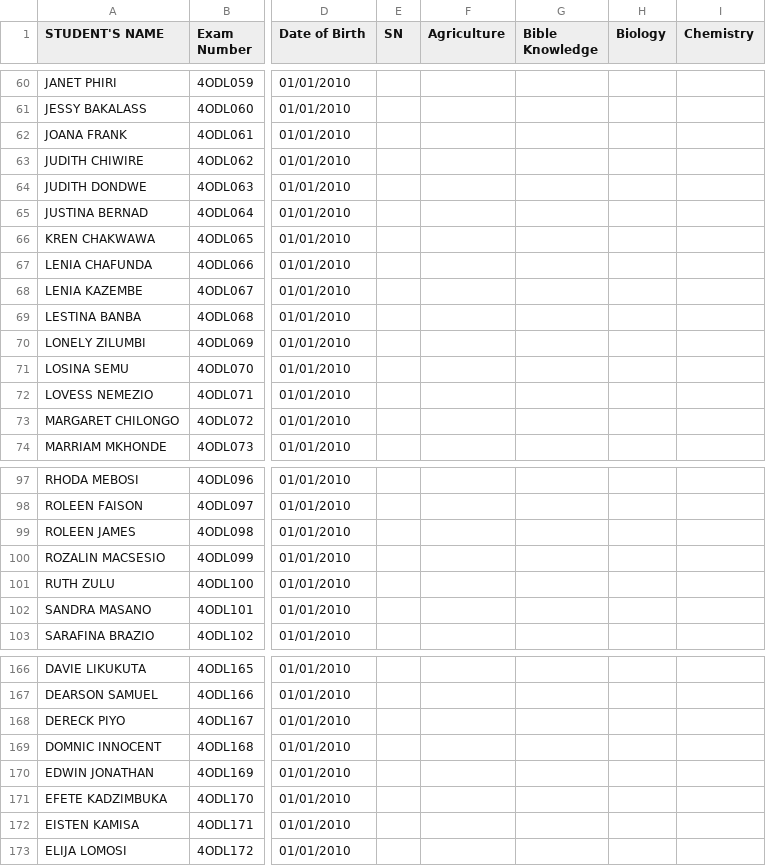
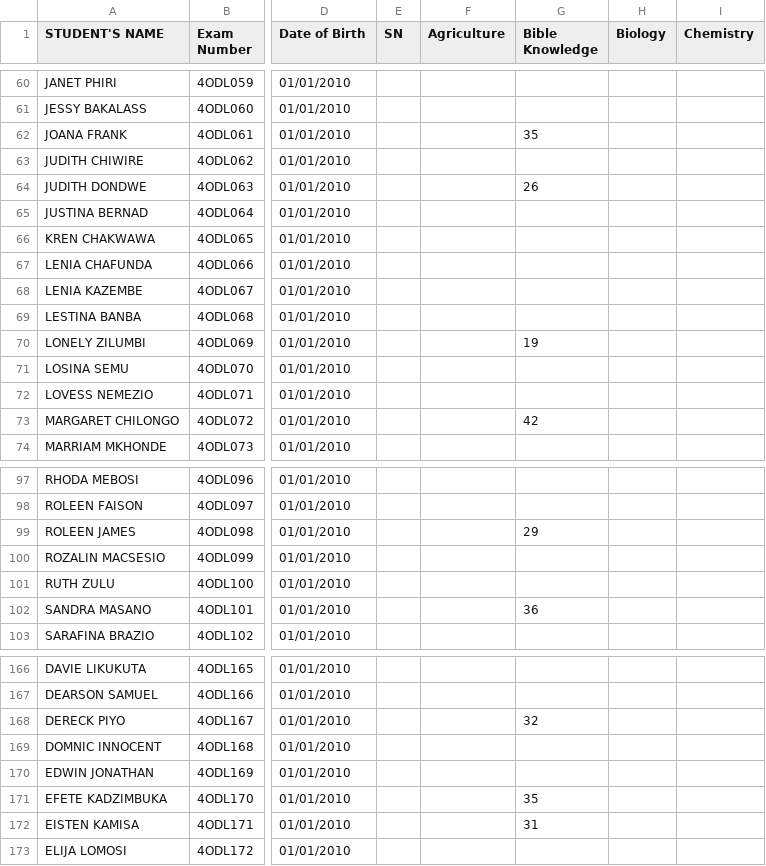
Before and after one commit to enitac/en1, a CSV file: form4.csv, drawn as a sheet; only a part is shown, gaps mark what is left out; the diff covers the shown part only; the diff names each change by its address in the sheet, - before the commit and + after, or states it on an @@ line.

Commit message:
Update: form4 - Bible Knowledge (17/04/2026, 16:02:17)

```diff
--- a/form4.csv
+++ b/form4.csv
-G62 (Bible Knowledge): (empty)
+G62 (Bible Knowledge): 35
-G64 (Bible Knowledge): (empty)
+G64 (Bible Knowledge): 26
-G70 (Bible Knowledge): (empty)
+G70 (Bible Knowledge): 19
-G73 (Bible Knowledge): (empty)
+G73 (Bible Knowledge): 42
-G99 (Bible Knowledge): (empty)
+G99 (Bible Knowledge): 29
-G102 (Bible Knowledge): (empty)
+G102 (Bible Knowledge): 36
-G168 (Bible Knowledge): (empty)
+G168 (Bible Knowledge): 32
-G171 (Bible Knowledge): (empty)
+G171 (Bible Knowledge): 35
-G172 (Bible Knowledge): (empty)
+G172 (Bible Knowledge): 31
```
Also changed, not shown: 25 edited cells elsewhere in this file.
